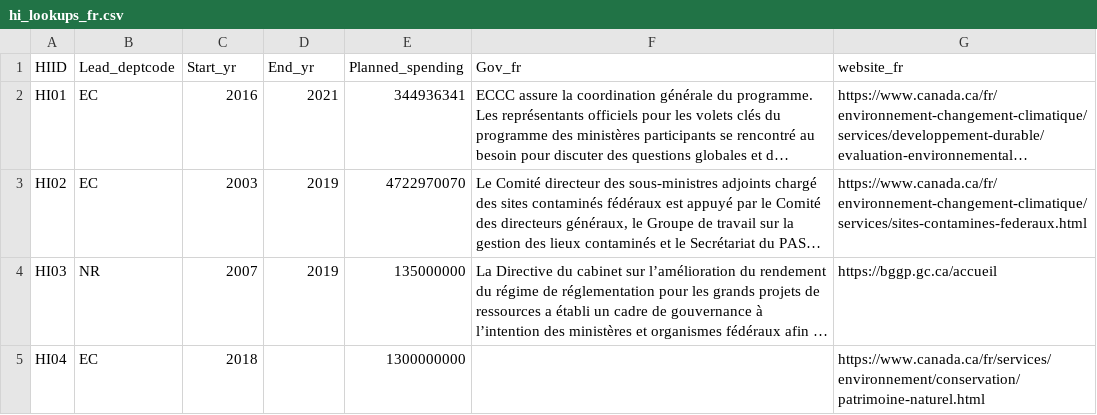
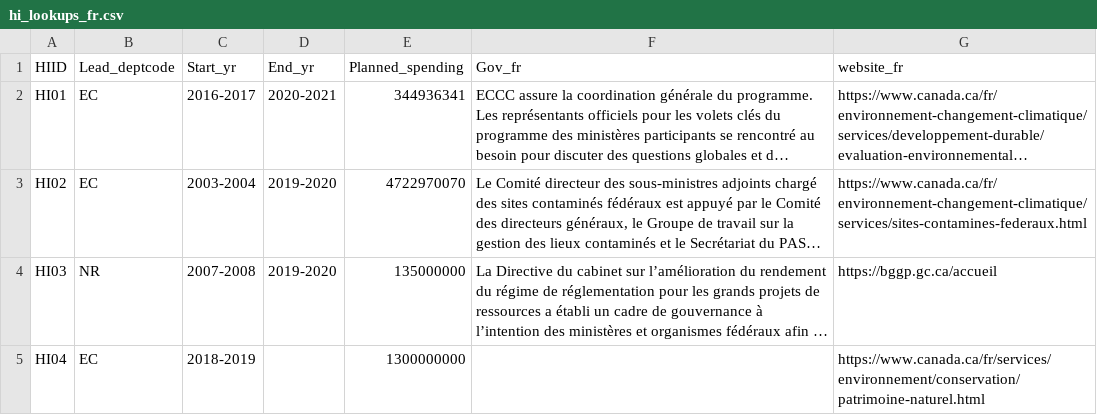
Before and after one commit to TBS-EACPD/infobase, a CSV file: data/hi_lookups_fr.csv, drawn as a sheet; long unchanged cells end in …; the diff names each change by its address in the sheet, - before the commit and + after, or states it on an @@ line.

Commit message:
Update hi_lookups to use FY

```diff
--- a/data/hi_lookups_fr.csv
+++ b/data/hi_lookups_fr.csv
-C2 (Start_yr): 2016
+C2 (Start_yr): 2016-2017
-D2 (End_yr): 2021
+D2 (End_yr): 2020-2021
-C3 (Start_yr): 2003
+C3 (Start_yr): 2003-2004
-D3:D4 (End_yr): 2019
+D3:D4 (End_yr): 2019-2020
-C4 (Start_yr): 2007
+C4 (Start_yr): 2007-2008
-C5 (Start_yr): 2018
+C5 (Start_yr): 2018-2019
```
Also changed, not shown: data/hi_lookups_en.csv.
